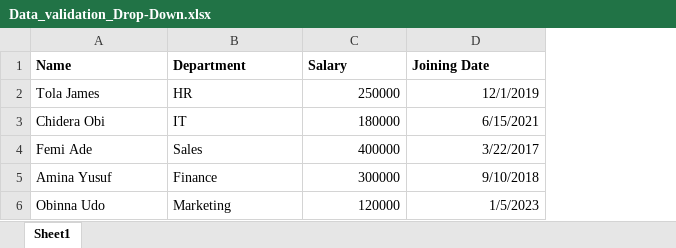
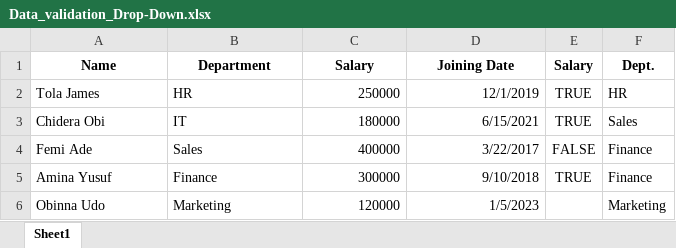
Before and after one commit to HerryTech/Excel-from-scratch, an Excel workbook: stage_1/Data_Validation_Drop-Down_Lists/Data_validation_Drop-Down.xlsx, sheet Sheet1, drawn as a sheet; values as stored, in another font and other column widths than the file's, no borders; the diff names each change by its address in the sheet, - before the commit and + after, or states it on an @@ line.

Commit message:
Update file

```diff
--- a/stage_1/Data_Validation_Drop-Down_Lists/Data_validation_Drop-Down.xlsx (sheet Sheet1)
+++ b/stage_1/Data_Validation_Drop-Down_Lists/Data_validation_Drop-Down.xlsx (sheet Sheet1)
+column E (Salary), rows 2-5: TRUE | TRUE | FALSE | TRUE
+column F (Dept.), rows 2-6: HR | Sales | Finance | Finance | Marketing
-A1:D1 alignment: left
+A1:D1 alignment: center
```
